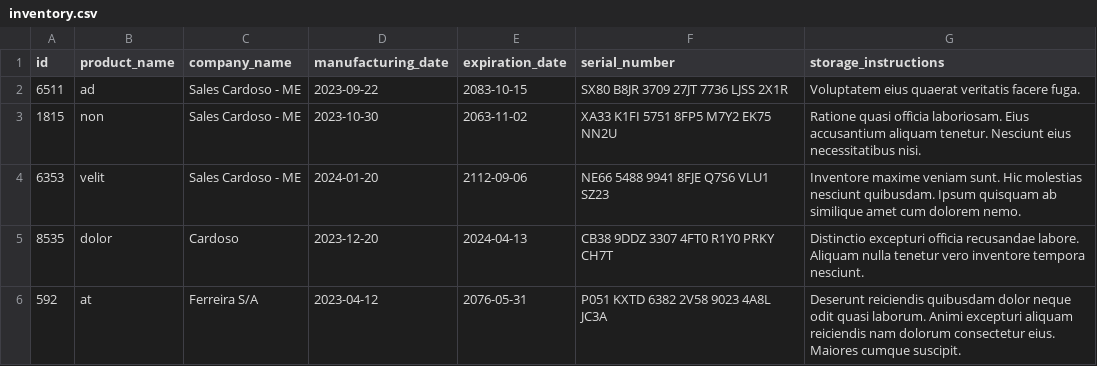
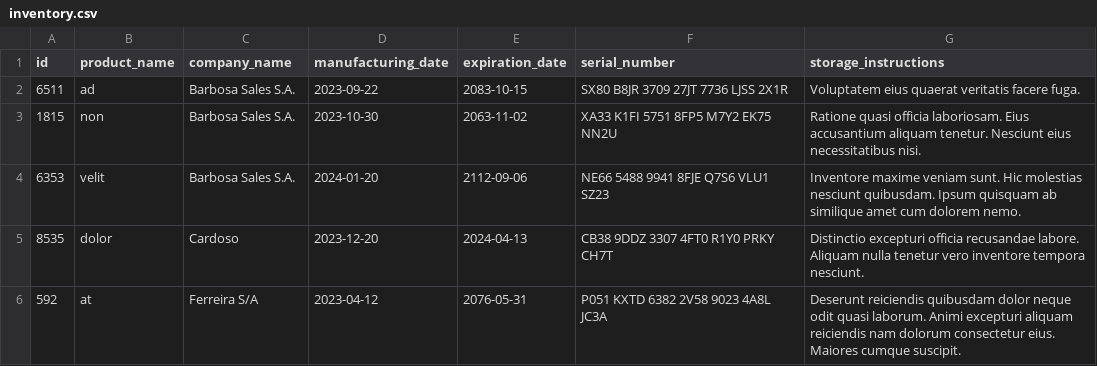
Before and after one commit to AlexandreFelippe/inventory-report, a CSV file: inventory_report/data/inventory.csv, drawn as a sheet.

```diff
--- a/inventory_report/data/inventory.csv
+++ b/inventory_report/data/inventory.csv
@@ -1,5 +1,5 @@
 id,product_name,company_name,manufacturing_date,expiration_date,serial_number,storage_instructions
-6511,ad,Sales Cardoso - ME,2023-09-22,2083-10-15,SX80 B8JR 3709 27JT 7736 LJSS 2X1R,Voluptatem eius quaerat veritatis facere fuga.
-1815,non,Sales Cardoso - ME,2023-10-30,2063-11-02,XA33 K1FI 5751 8FP5 M7Y2 EK75 NN2U,Ratione quasi officia laboriosam. Eius accusantium aliquam tenetur. Nesciunt eius necessitatibus nisi.
-6353,velit,Sales Cardoso - ME,2024-01-20,2112-09-06,NE66 5488 9941 8FJE Q7S6 VLU1 SZ23,Inventore maxime veniam sunt. Hic molestias nesciunt quibusdam. Ipsum quisquam ab similique amet cum dolorem nemo.
+6511,ad,Barbosa Sales S.A.,2023-09-22,2083-10-15,SX80 B8JR 3709 27JT 7736 LJSS 2X1R,Voluptatem eius quaerat veritatis facere fuga.
+1815,non,Barbosa Sales S.A.,2023-10-30,2063-11-02,XA33 K1FI 5751 8FP5 M7Y2 EK75 NN2U,Ratione quasi officia laboriosam. Eius accusantium aliquam tenetur. Nesciunt eius necessitatibus nisi.
+6353,velit,Barbosa Sales S.A.,2024-01-20,2112-09-06,NE66 5488 9941 8FJE Q7S6 VLU1 SZ23,Inventore maxime veniam sunt. Hic molestias nesciunt quibusdam. Ipsum quisquam ab similique amet cum dolorem nemo.
 8535,dolor,Cardoso,2023-12-20,2024-04-13,CB38 9DDZ 3307 4FT0 R1Y0 PRKY CH7T,Distinctio excepturi officia recusandae labore. Aliquam nulla tenetur vero inventore tempora nesciunt.
```
Also changed, not shown: 2 other files.
